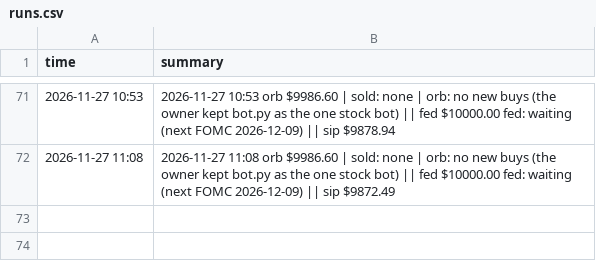
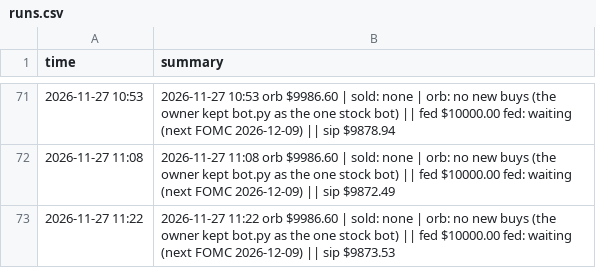
Before and after one commit to alkaabiz-crypto/day-trader-skill, a CSV file: trader-lab/autopaper/runs.csv, drawn as a sheet; only a part is shown, gaps mark what is left out.

```diff
--- a/trader-lab/autopaper/runs.csv
+++ b/trader-lab/autopaper/runs.csv
@@ -72 +72,2 @@ time,summary
 2026-11-27 11:08,2026-11-27 11:08 orb $9986.60 | sold: none | orb: no new buys (the owner kept bot.py as the one stock bot) || fed $10000.00 fed: waiting (next FOMC 2026-12-09) || sip $9872.49
+2026-11-27 11:22,2026-11-27 11:22 orb $9986.60 | sold: none | orb: no new buys (the owner kept bot.py as the one stock bot) || fed $10000.00 fed: waiting (next FOMC 2026-12-09) || sip $9873.53
```
Also changed, not shown: trader-lab/autopaper/equity.csv, trader-lab/autopaper/fed_equity.csv, 2 other files.
